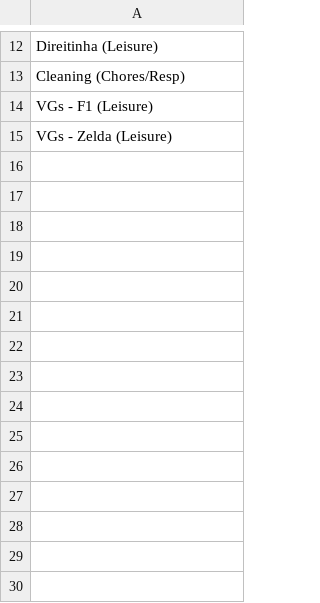
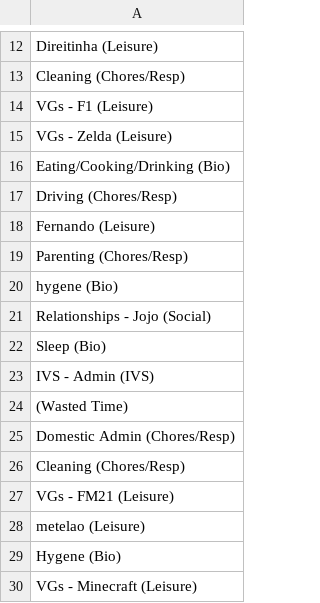
Before and after one commit to sceadwian/zDrugMaker, a CSV file: tasks_zT.csv, drawn as a sheet; only a part is shown, gaps mark what is left out.

Commit message:
added more data for analysis

```diff
--- a/tasks_zT.csv
+++ b/tasks_zT.csv
@@ -15 +15,16 @@ VGs - F1 (Leisure)
 VGs - Zelda (Leisure)
+Eating/Cooking/Drinking (Bio)
+Driving (Chores/Resp)
+Fernando (Leisure)
+Parenting (Chores/Resp)
+hygene (Bio)
+Relationships - Jojo (Social)
+Sleep (Bio)
+IVS - Admin (IVS)
+ (Wasted Time)
+Domestic Admin (Chores/Resp)
+Cleaning (Chores/Resp)
+VGs - FM21 (Leisure)
+metelao (Leisure)
+Hygene (Bio)
+VGs - Minecraft (Leisure)
```
Also changed, not shown: 1 other file.
